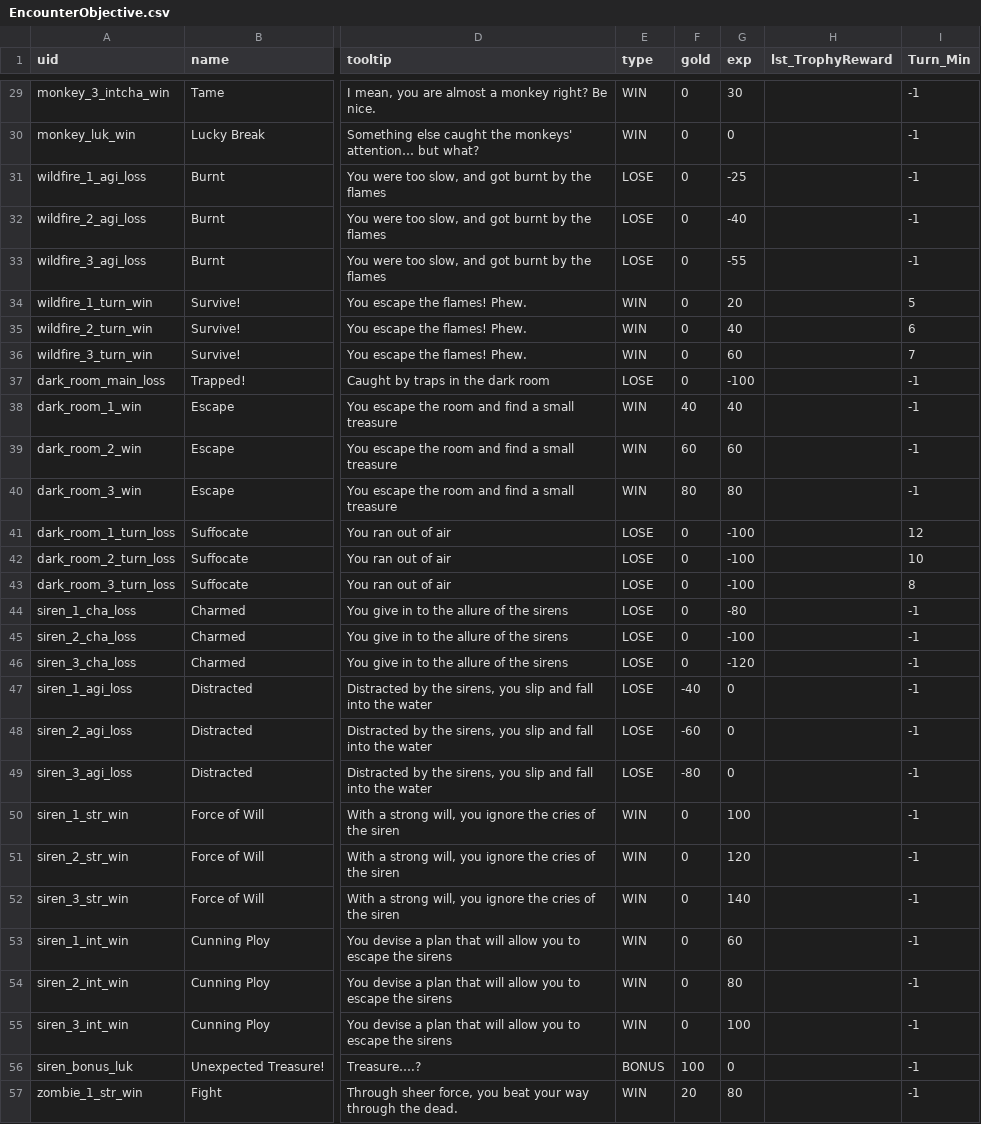
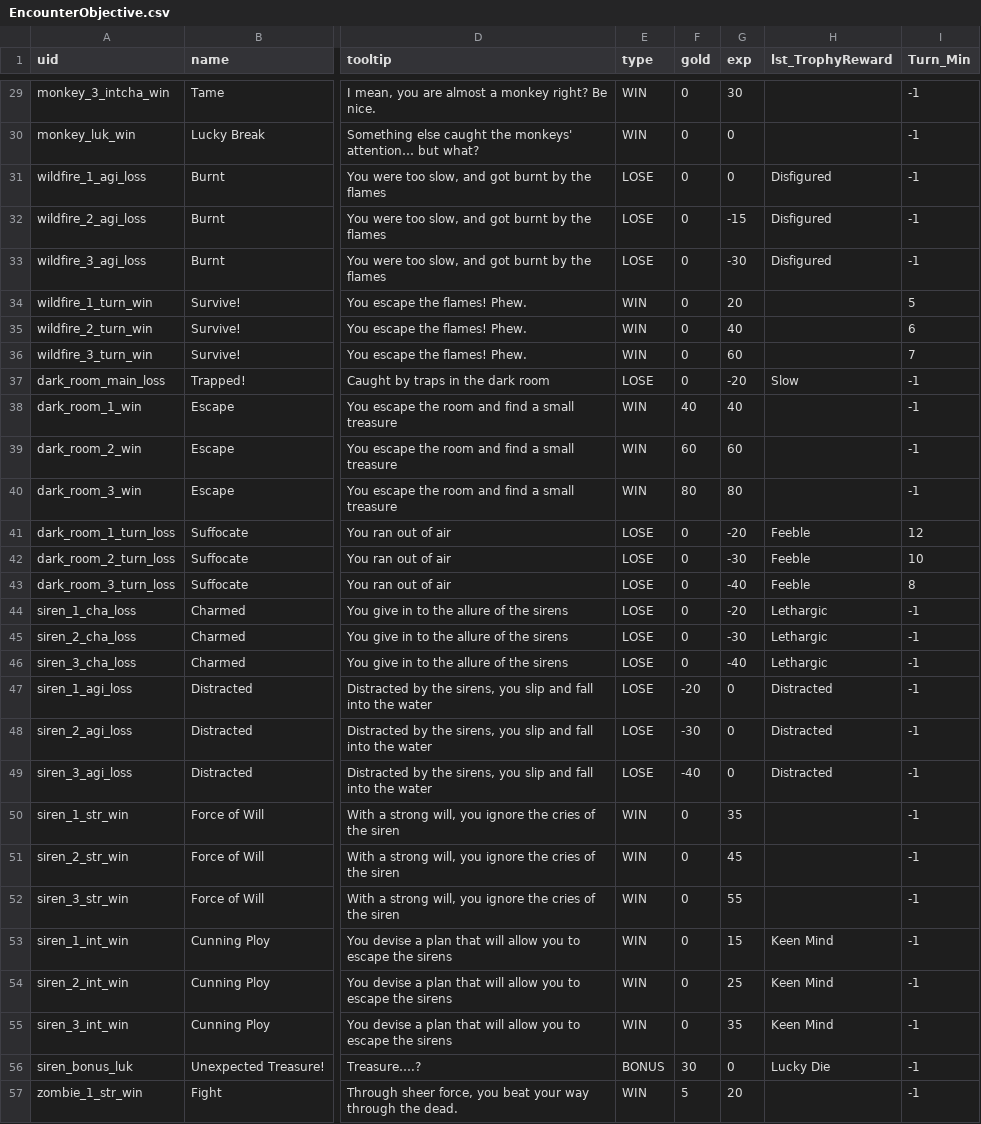
Before and after one commit to IntricateInk/Match3RPG, a CSV file: Assets/Script/Generated/EncounterObjective.csv, drawn as a sheet; only a part is shown, gaps mark what is left out; the diff covers the shown part only; the diff names each change by its address in the sheet, - before the commit and + after, or states it on an @@ line.

```diff
--- a/Assets/Script/Generated/EncounterObjective.csv
+++ b/Assets/Script/Generated/EncounterObjective.csv
-G31 (exp): -25
+G31 (exp): 0
-H31:H33 (lst_TrophyReward): (empty)
+H31:H33 (lst_TrophyReward): Disfigured
-G32 (exp): -40
+G32 (exp): -15
-G33 (exp): -55
+G33 (exp): -30
-G37 (exp): -100
+G37 (exp): -20
-H37 (lst_TrophyReward): (empty)
+H37 (lst_TrophyReward): Slow
-G41 (exp): -100
+G41 (exp): -20
-H41:H43 (lst_TrophyReward): (empty)
+H41:H43 (lst_TrophyReward): Feeble
-G42 (exp): -100
+G42 (exp): -30
-G43 (exp): -100
+G43 (exp): -40
-G44 (exp): -80
+G44 (exp): -20
-H44:H46 (lst_TrophyReward): (empty)
+H44:H46 (lst_TrophyReward): Lethargic
-G45 (exp): -100
+G45 (exp): -30
-G46 (exp): -120
+G46 (exp): -40
-F47 (gold): -40
+F47 (gold): -20
-H47:H49 (lst_TrophyReward): (empty)
+H47:H49 (lst_TrophyReward): Distracted
-F48 (gold): -60
+F48 (gold): -30
-F49 (gold): -80
+F49 (gold): -40
-G50 (exp): 100
+G50 (exp): 35
-G51 (exp): 120
+G51 (exp): 45
-G52 (exp): 140
+G52 (exp): 55
-G53 (exp): 60
+G53 (exp): 15
-H53:H55 (lst_TrophyReward): (empty)
+H53:H55 (lst_TrophyReward): Keen Mind
-G54 (exp): 80
+G54 (exp): 25
-G55 (exp): 100
+G55 (exp): 35
-F56 (gold): 100
+F56 (gold): 30
-H56 (lst_TrophyReward): (empty)
+H56 (lst_TrophyReward): Lucky Die
-F57 (gold): 20
+F57 (gold): 5
-G57 (exp): 80
+G57 (exp): 20
```
Also changed, not shown: 3 removed rows and 92 edited cells elsewhere in this file, Assets/Script/Generated/EncounterSheet.csv, Assets/Script/Generated/TrophySheet.csv, 45 other files.
